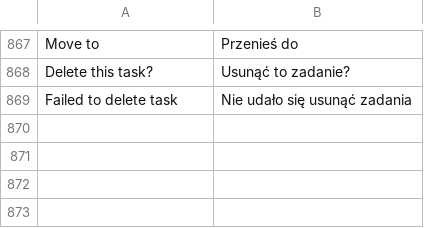
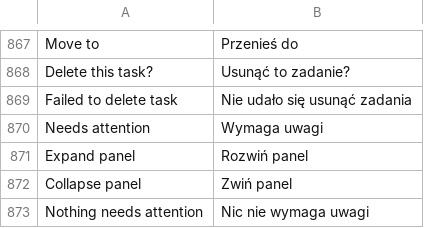
Before and after one commit to ERPnextPL/erpnext_project_hub, a CSV file: erpnext_projekt_hub/translations/pl.csv, drawn as a sheet; only a part is shown, gaps mark what is left out.

```diff
--- a/erpnext_projekt_hub/translations/pl.csv
+++ b/erpnext_projekt_hub/translations/pl.csv
@@ -869 +869,5 @@
 "Failed to delete task","Nie udało się usunąć zadania"
+"Needs attention","Wymaga uwagi"
+"Expand panel","Rozwiń panel"
+"Collapse panel","Zwiń panel"
+"Nothing needs attention","Nic nie wymaga uwagi"
```
Also changed, not shown: 4 other files.
